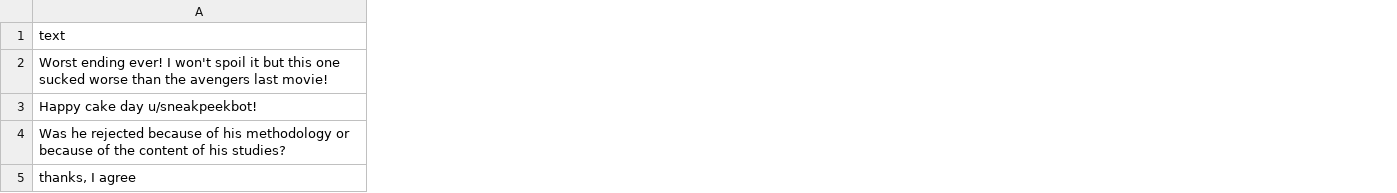
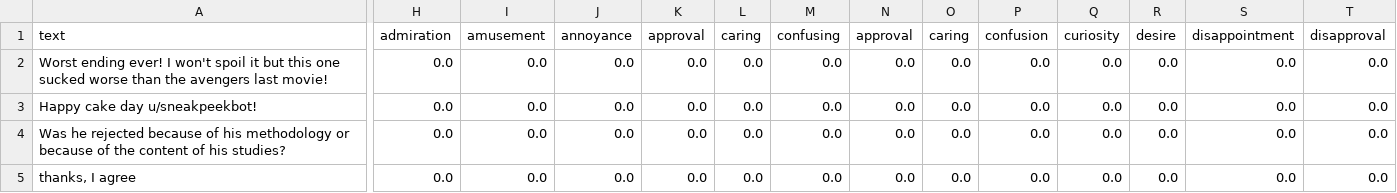
Before and after one commit to Kelompok-Achiera/Multi-Label-Emotion-Classification, a CSV file: result.csv, drawn as a sheet; only a part is shown, gaps mark what is left out; the diff covers the shown part only; the diff names each change by its address in the sheet, - before the commit and + after, or states it on an @@ line.

Commit message:
update label

```diff
--- a/result.csv
+++ b/result.csv
+column H (admiration), rows 2-5: all 0.0
+column I (amusement), rows 2-5: all 0.0
+column J (annoyance), rows 2-5: all 0.0
+column K (approval), rows 2-5: all 0.0
+column L (caring), rows 2-5: all 0.0
+column M (confusing), rows 2-5: all 0.0
+column N (approval), rows 2-5: all 0.0
+column O (caring), rows 2-5: all 0.0
+column P (confusion), rows 2-5: all 0.0
+column Q (curiosity), rows 2-5: all 0.0
+column R (desire), rows 2-5: all 0.0
+column S (disappointment), rows 2-5: all 0.0
+column T (disapproval), rows 2-5: all 0.0
```
Also changed, not shown: 7 added columns elsewhere in this file.
